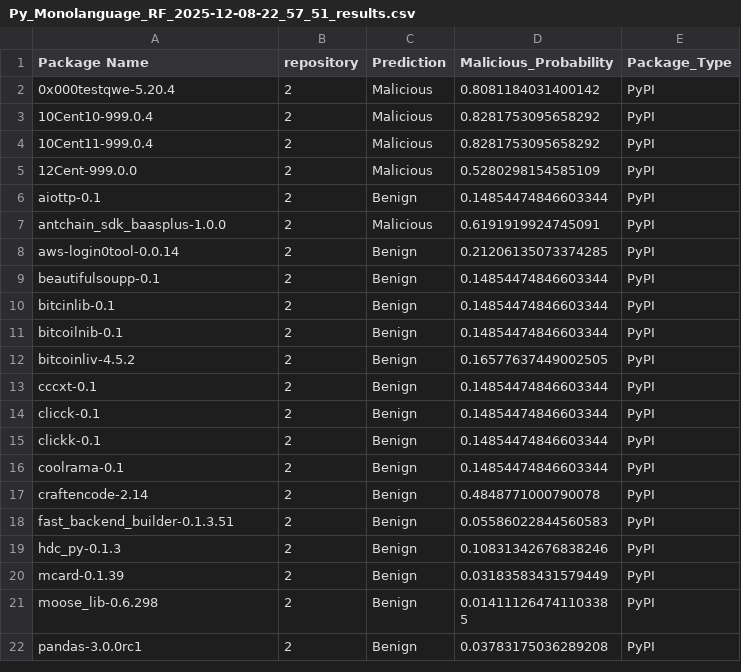
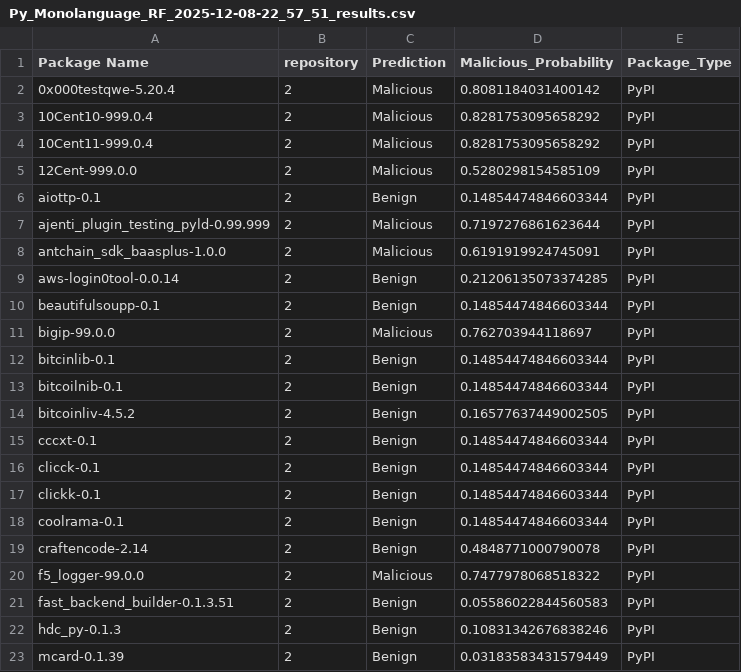
Before and after one commit to dwk-hng/NT521_Project, a CSV file: scripts/results/Py_Monolanguage_RF_2025-12-08-22_57_51_results.csv, drawn as a sheet; only a part is shown; the shorter side is filled out with more unchanged rows.

```diff
--- a/scripts/results/Py_Monolanguage_RF_2025-12-08-22_57_51_results.csv
+++ b/scripts/results/Py_Monolanguage_RF_2025-12-08-22_57_51_results.csv
@@ -6,2 +6,3 @@ Package Name,repository,Prediction,Malicious_Probability,Package_Type
 aiottp-0.1,2,Benign,0.14854474846603344,PyPI
+ajenti_plugin_testing_pyld-0.99.999,2,Malicious,0.7197276861623644,PyPI
 antchain_sdk_baasplus-1.0.0,2,Malicious,0.6191919924745091,PyPI
@@ -9,2 +10,3 @@ aws-login0tool-0.0.14,2,Benign,0.21206135073374285,PyPI
 beautifulsoupp-0.1,2,Benign,0.14854474846603344,PyPI
+bigip-99.0.0,2,Malicious,0.762703944118697,PyPI
 bitcinlib-0.1,2,Benign,0.14854474846603344,PyPI
@@ -17,2 +19,3 @@ coolrama-0.1,2,Benign,0.14854474846603344,PyPI
 craftencode-2.14,2,Benign,0.4848771000790078,PyPI
+f5_logger-99.0.0,2,Malicious,0.7477978068518322,PyPI
 fast_backend_builder-0.1.3.51,2,Benign,0.05586022844560583,PyPI
```
Also changed, not shown: scripts/feature_extraction/pypi_feature_extracted.csv, scripts/results/CrossLanguage_DT_2025-12-08-19_11_33_results.csv, 5 other files.
